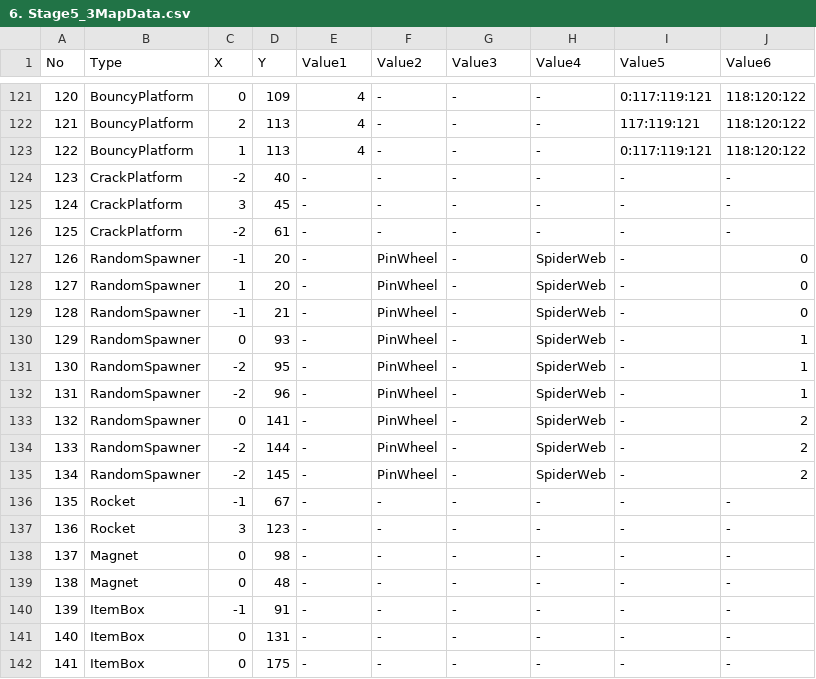
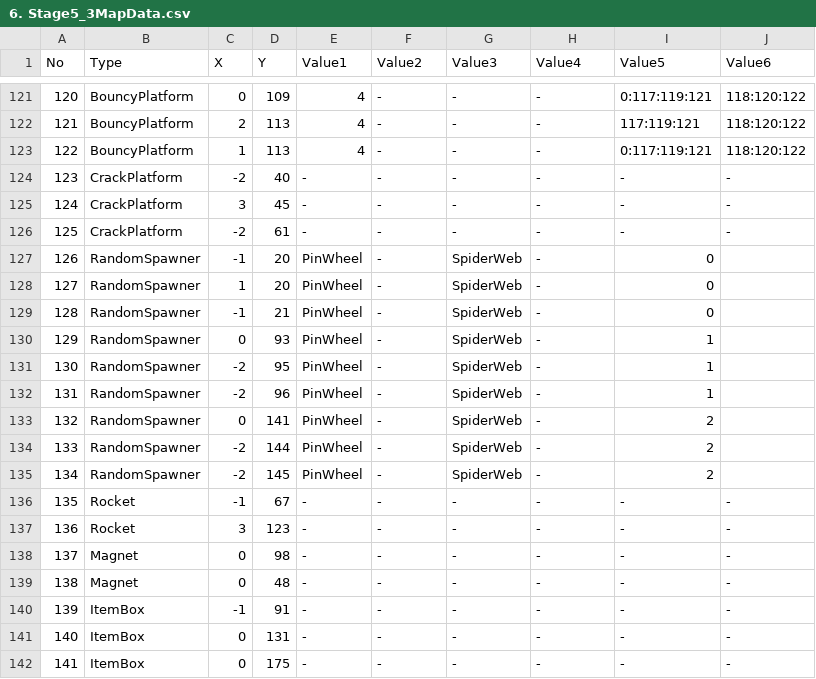
Before and after one commit to dkstlzu/EvenIGamethon5_7Team, a CSV file: Production/Assets/MapData/6. Stage5_3MapData.csv, drawn as a sheet; only a part is shown, gaps mark what is left out.

```diff
--- a/Production/Assets/MapData/6. Stage5_3MapData.csv
+++ b/Production/Assets/MapData/6. Stage5_3MapData.csv
@@ -126,11 +126,11 @@ No,Type,X,Y,Value1,Value2,Value3,Value4,Value5,Value6
 125,CrackPlatform,-2,61,-,-,-,-,-,-
-126,RandomSpawner,-1,20,-,PinWheel,-,SpiderWeb,-,0
-127,RandomSpawner,1,20,-,PinWheel,-,SpiderWeb,-,0
-128,RandomSpawner,-1,21,-,PinWheel,-,SpiderWeb,-,0
-129,RandomSpawner,0,93,-,PinWheel,-,SpiderWeb,-,1
-130,RandomSpawner,-2,95,-,PinWheel,-,SpiderWeb,-,1
-131,RandomSpawner,-2,96,-,PinWheel,-,SpiderWeb,-,1
-132,RandomSpawner,0,141,-,PinWheel,-,SpiderWeb,-,2
-133,RandomSpawner,-2,144,-,PinWheel,-,SpiderWeb,-,2
-134,RandomSpawner,-2,145,-,PinWheel,-,SpiderWeb,-,2
+126,RandomSpawner,-1,20,PinWheel,-,SpiderWeb,-,0,
+127,RandomSpawner,1,20,PinWheel,-,SpiderWeb,-,0,
+128,RandomSpawner,-1,21,PinWheel,-,SpiderWeb,-,0,
+129,RandomSpawner,0,93,PinWheel,-,SpiderWeb,-,1,
+130,RandomSpawner,-2,95,PinWheel,-,SpiderWeb,-,1,
+131,RandomSpawner,-2,96,PinWheel,-,SpiderWeb,-,1,
+132,RandomSpawner,0,141,PinWheel,-,SpiderWeb,-,2,
+133,RandomSpawner,-2,144,PinWheel,-,SpiderWeb,-,2,
+134,RandomSpawner,-2,145,PinWheel,-,SpiderWeb,-,2,
 135,Rocket,-1,67,-,-,-,-,-,-
```
Also changed, not shown: Production/Assets/MapData/4. Stage3_1MapData.csv, Production/Assets/MapData/6. Stage5_2MapData.csv, 17 other files.
